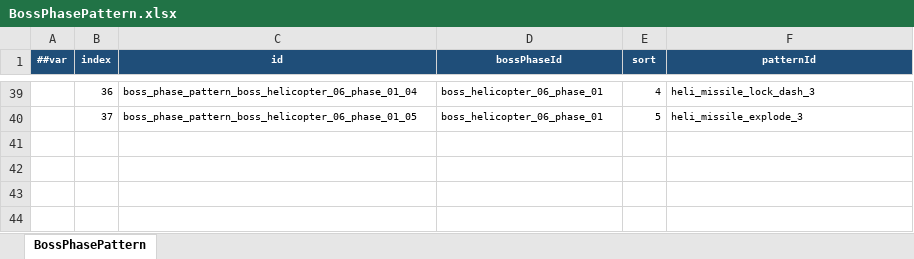
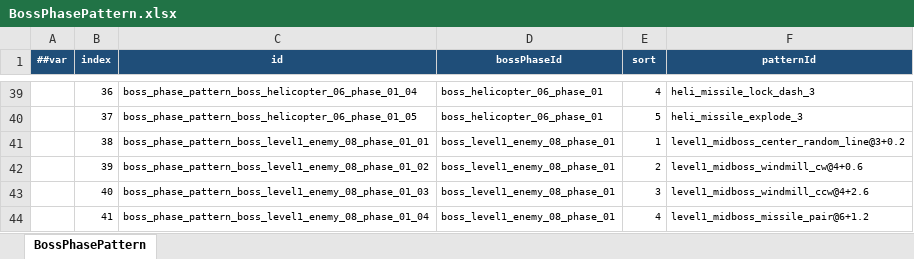
Before and after one commit to coder-lipenghui/LeiTing, an Excel workbook: Luban/Datas/BossPhasePattern.xlsx, sheet BossPhasePattern, drawn as a sheet; only a part is shown, gaps mark what is left out; values as stored, in another font and other column widths than the file's, no borders; the diff names each change by its address in the sheet, - before the commit and + after, or states it on an @@ line.

```diff
--- a/Luban/Datas/BossPhasePattern.xlsx (sheet BossPhasePattern)
+++ b/Luban/Datas/BossPhasePattern.xlsx (sheet BossPhasePattern)
+row 41:  | 38 | boss_phase_pattern_boss_level1_enemy_08_phase_01_01 | boss_level1_enemy_08_phase_01 | 1 | level1_midboss_center_random_line@3+0.2
+row 42:  | 39 | boss_phase_pattern_boss_level1_enemy_08_phase_01_02 | boss_level1_enemy_08_phase_01 | 2 | level1_midboss_windmill_cw@4+0.6
+row 43:  | 40 | boss_phase_pattern_boss_level1_enemy_08_phase_01_03 | boss_level1_enemy_08_phase_01 | 3 | level1_midboss_windmill_ccw@4+2.6
+row 44:  | 41 | boss_phase_pattern_boss_level1_enemy_08_phase_01_04 | boss_level1_enemy_08_phase_01 | 4 | level1_midboss_missile_pair@6+1.2
```
Also changed, not shown: Luban/Datas/BossPhase.xlsx, Luban/Datas/Bullet.xlsx, 36 other files.
